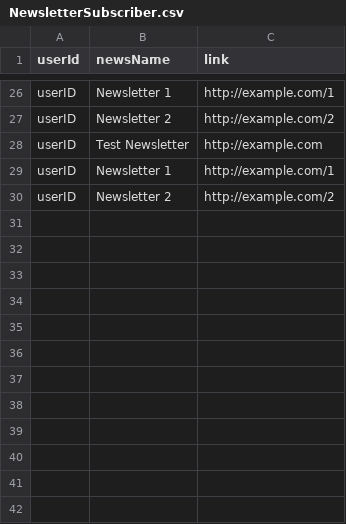
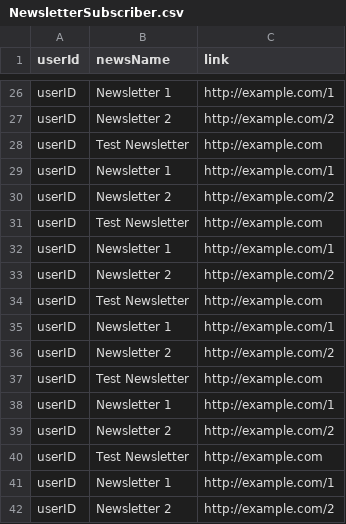
Before and after one commit to vincentrann/EECS-3111-project, a CSV file: EECS3311_project/src/data/NewsletterSubscriber.csv, drawn as a sheet; only a part is shown, gaps mark what is left out; the diff names each change by its address in the sheet, - before the commit and + after, or states it on an @@ line.

Commit message:
Added more tests for bridge/factory.

```diff
--- a/EECS3311_project/src/data/NewsletterSubscriber.csv
+++ b/EECS3311_project/src/data/NewsletterSubscriber.csv
+row 31: userID | Test Newsletter | http://example.com
+row 32: userID | Newsletter 1 | http://example.com/1
+row 33: userID | Newsletter 2 | http://example.com/2
+row 34: userID | Test Newsletter | http://example.com
+row 35: userID | Newsletter 1 | http://example.com/1
+row 36: userID | Newsletter 2 | http://example.com/2
+row 37: userID | Test Newsletter | http://example.com
+row 38: userID | Newsletter 1 | http://example.com/1
+row 39: userID | Newsletter 2 | http://example.com/2
+row 40: userID | Test Newsletter | http://example.com
+row 41: userID | Newsletter 1 | http://example.com/1
+row 42: userID | Newsletter 2 | http://example.com/2
```
Also changed, not shown: EECS3311_project/src/data/Clients.csv, EECS3311_project/src/data/FacultyTextbooks.csv, 6 other files.
